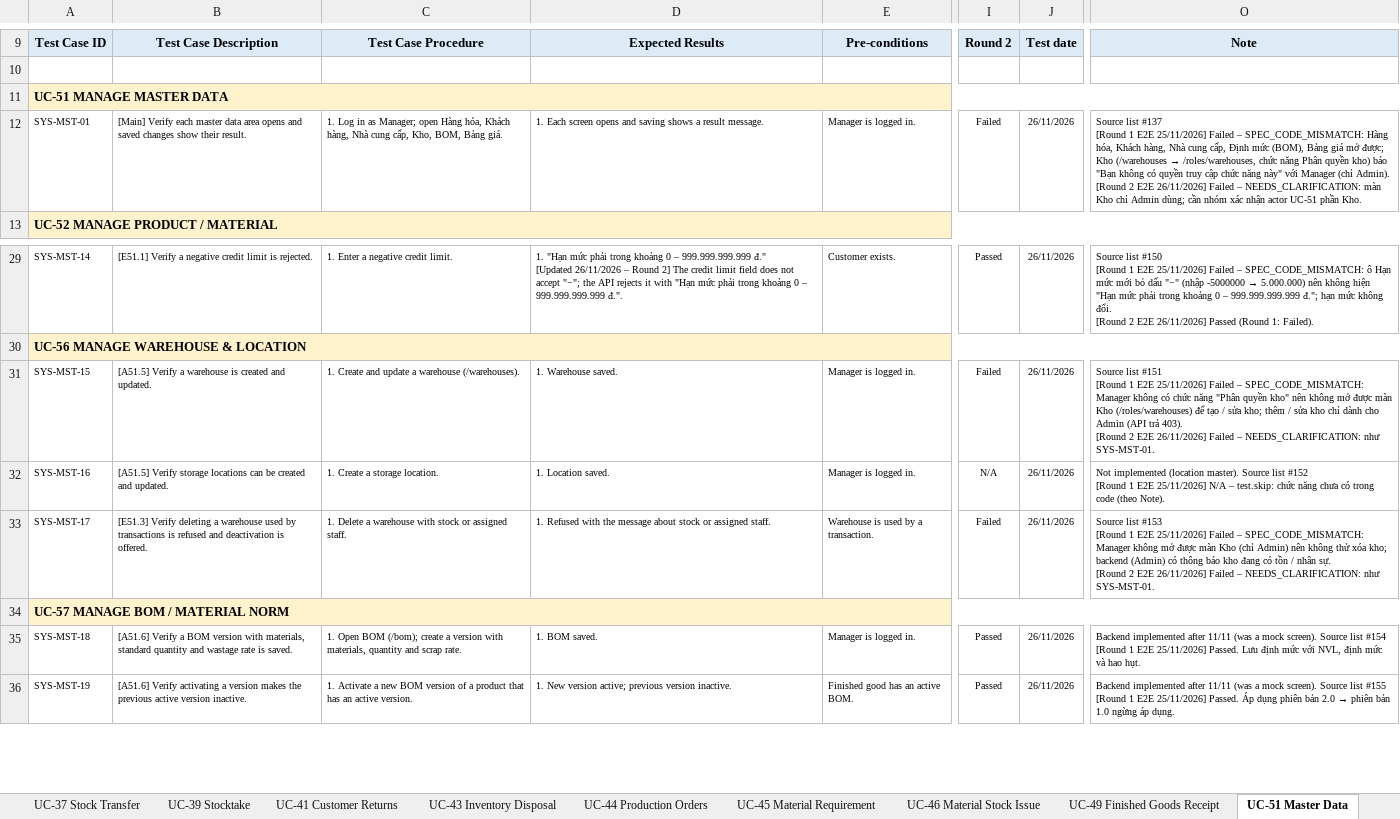
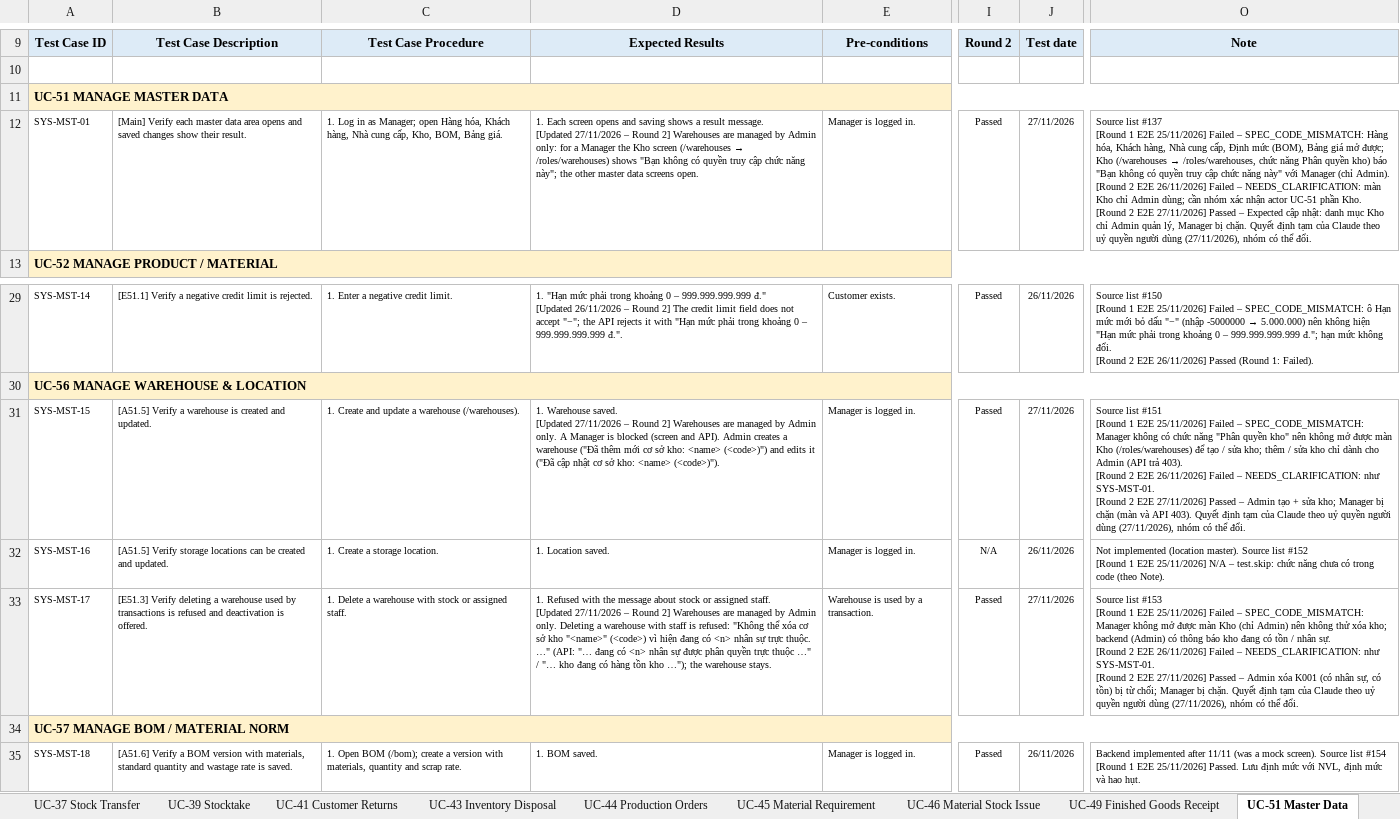
Before and after one commit to QuanGrainne/StockFlow_TinPhat, an Excel workbook: docs/Report5.3_System_Test_NEW_draft.xlsx, sheet UC-51 Master Data, drawn as a sheet; only a part is shown, gaps mark what is left out; the shorter side is filled out with more unchanged rows; values as stored, in another font and other column widths than the file's, no borders; ↵ is a line break in a cell; the diff names each change by its address in the sheet, - before the commit and + after, or states it on an @@ line.

Commit message:
test(e2e): quyết định tạm cho 8 ca system test còn chờ (Round 2: 192 Passed, 0 Failed, 55 N/A)
Giữ hành vi code hiện tại, sửa Expected + test:
- SYS-MRQ-03, SYS-GRN-03: N/A (không dựng được tiền đề / chưa có quản lý theo lô)
- SYS-MST-01/15/17: danh mục Kho chỉ Admin quản lý; test thao tác kho bằng Admin, Manager bị chặn
- SYS-PRD-N02: dòng lỗi dừng cả file, tên trống lấy mã làm tên
- SYS-XCT-N05: màn Chuyển hàng lọc theo bộ lọc riêng
- SYS-ORD-N02: bỏ yêu cầu QR trên bản in
Ghi Round 2 vào bản nháp Report 5.3; nhóm cần duyệt lại các quyết định này.

```diff
--- a/docs/Report5.3_System_Test_NEW_draft.xlsx (sheet UC-51 Master Data)
+++ b/docs/Report5.3_System_Test_NEW_draft.xlsx (sheet UC-51 Master Data)
@@ D12: …result message. → …result message. ↵ [Updated 27/11/2026 – Round 2] Warehouses are managed by Admin only: for a Manager the Kho screen (/warehouses → /roles/warehouses) shows "Bạn không có quyền truy cập chức năng này"; the other master data screens open. @@
-I12: Failed
+I12: Passed
-J12: 26/11/2026
+J12: 27/11/2026
-O12: …phần Kho.
+O12: …phần Kho. ↵ [Round 2 E2E 27/11/2026] Passed – Expected cập nhật: danh mục Kho chỉ Admin quản lý, Manager bị chặn. Quyết định tạm của Claude theo uỷ quyền người dùng (27/11/2026), nhóm có thể đổi.
-D31: …Warehouse saved.
+D31: …Warehouse saved. ↵ [Updated 27/11/2026 – Round 2] Warehouses are managed by Admin only. A Manager is blocked (screen and API). Admin creates a warehouse ("Đã thêm mới cơ sở kho: <name> (<code>)") and edits it ("Đã cập nhật cơ sở kho: <name> (<code>)").
-I31: Failed
+I31: Passed
-J31: 26/11/2026
+J31: 27/11/2026
-O31: …như SYS-MST-01.
+O31: …như SYS-MST-01. ↵ [Round 2 E2E 27/11/2026] Passed – Admin tạo + sửa kho; Manager bị chặn (màn và API 403). Quyết định tạm của Claude theo uỷ quyền người dùng (27/11/2026), nhóm có thể đổi.
-D33: …assigned staff.
+D33: …assigned staff. ↵ [Updated 27/11/2026 – Round 2] Warehouses are managed by Admin only. Deleting a warehouse with staff is refused: "Không thể xóa cơ sở kho "<name>" (<code>) vì hiện đang có <n> nhân sự trực thuộc. …" (API: "… đang có <n> nhân sự được phân quyền trực thuộc …" / "… kho đang có hàng tồn kho …"); the warehouse stays.
-I33: Failed
+I33: Passed
-J33: 26/11/2026
+J33: 27/11/2026
-O33: …như SYS-MST-01.
+O33: …như SYS-MST-01. ↵ [Round 2 E2E 27/11/2026] Passed – Admin xóa K001 (có nhân sự, có tồn) bị từ chối; Manager bị chặn. Quyết định tạm của Claude theo uỷ quyền người dùng (27/11/2026), nhóm có thể đổi.
```
Also changed, not shown: sheet NEW Master Data and Settings, sheet NEW Cross-cutting, sheet NEW POS and Invoices, sheet UC-45 Material Requirement, sheet UC-31 Goods Receipt, sheet Cover, 1 more sheet, 7 other files.
